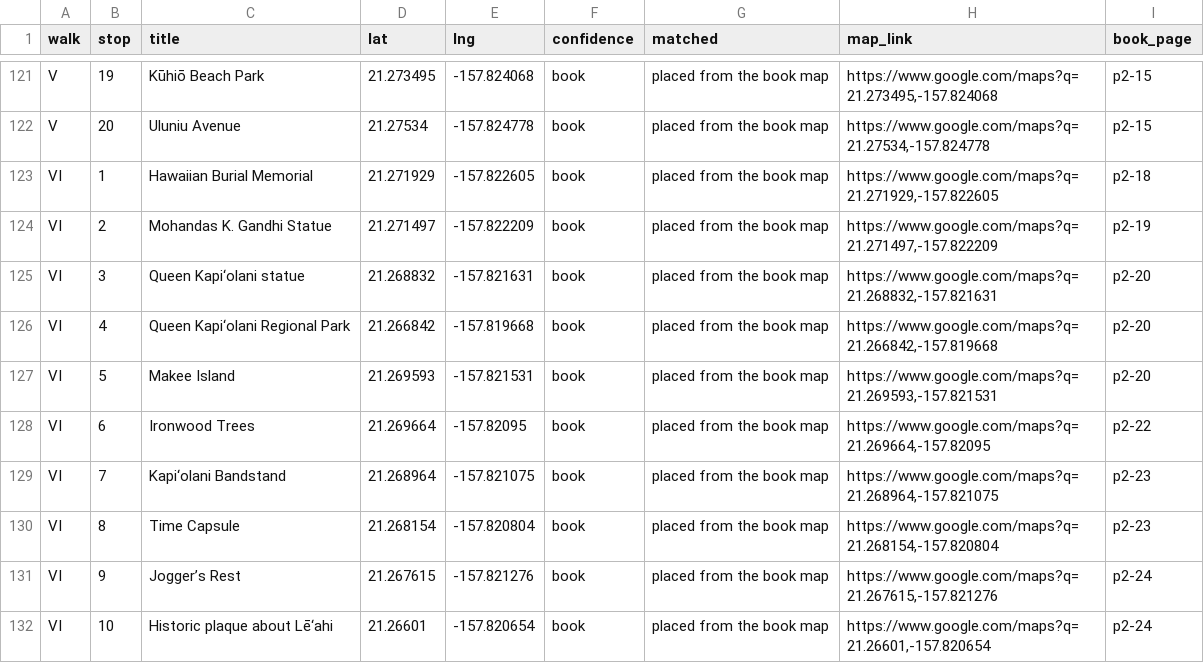
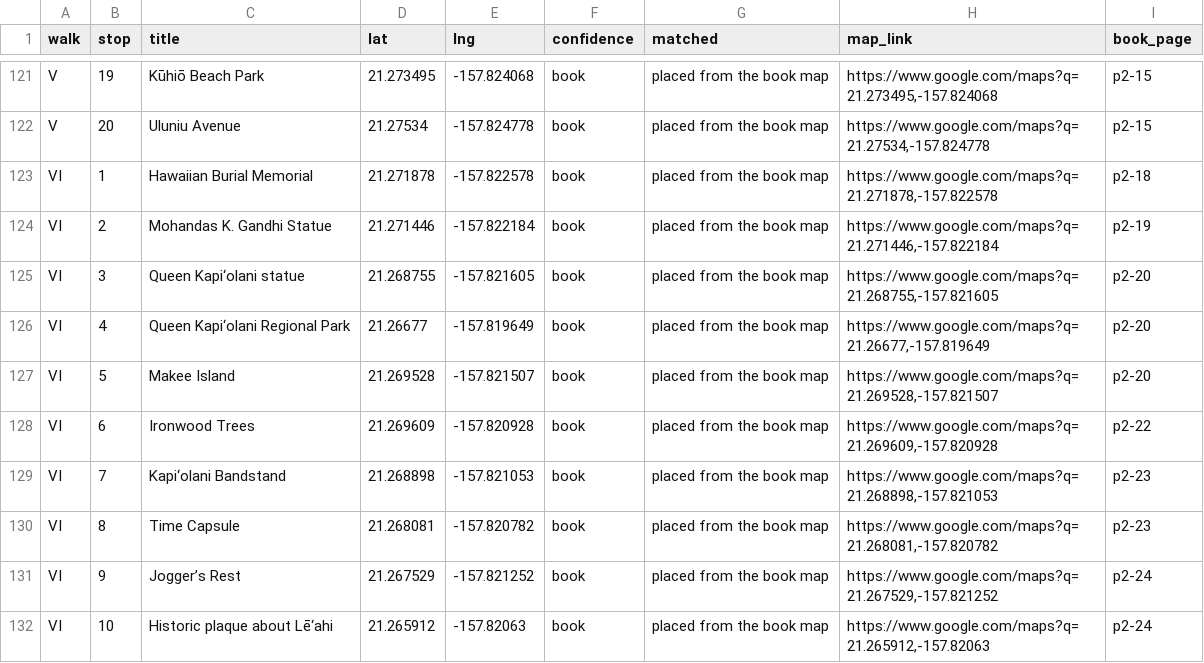
Before and after one commit to streichn/waikiki-walks, a CSV file: review/stops_review.csv, drawn as a sheet; only a part is shown, gaps mark what is left out; the diff covers the shown part only.

```diff
--- a/review/stops_review.csv
+++ b/review/stops_review.csv
@@ -122,11 +122,11 @@ V,19,Kūhiō Beach Park,21.273495,-157.824068,book,placed from the book map,"htt
 V,20,Uluniu Avenue,21.27534,-157.824778,book,placed from the book map,"https://www.google.com/maps?q=21.27534,-157.824778",p2-15
-VI,1,Hawaiian Burial Memorial,21.271929,-157.822605,book,placed from the book map,"https://www.google.com/maps?q=21.271929,-157.822605",p2-18
-VI,2,Mohandas K. Gandhi Statue,21.271497,-157.822209,book,placed from the book map,"https://www.google.com/maps?q=21.271497,-157.822209",p2-19
-VI,3,Queen Kapi‘olani statue,21.268832,-157.821631,book,placed from the book map,"https://www.google.com/maps?q=21.268832,-157.821631",p2-20
-VI,4,Queen Kapi‘olani Regional Park,21.266842,-157.819668,book,placed from the book map,"https://www.google.com/maps?q=21.266842,-157.819668",p2-20
-VI,5,Makee Island,21.269593,-157.821531,book,placed from the book map,"https://www.google.com/maps?q=21.269593,-157.821531",p2-20
-VI,6,Ironwood Trees,21.269664,-157.82095,book,placed from the book map,"https://www.google.com/maps?q=21.269664,-157.82095",p2-22
-VI,7,Kapi‘olani Bandstand,21.268964,-157.821075,book,placed from the book map,"https://www.google.com/maps?q=21.268964,-157.821075",p2-23
-VI,8,Time Capsule,21.268154,-157.820804,book,placed from the book map,"https://www.google.com/maps?q=21.268154,-157.820804",p2-23
-VI,9,Jogger’s Rest,21.267615,-157.821276,book,placed from the book map,"https://www.google.com/maps?q=21.267615,-157.821276",p2-24
-VI,10,Historic plaque about Lē‘ahi,21.26601,-157.820654,book,placed from the book map,"https://www.google.com/maps?q=21.26601,-157.820654",p2-24
+VI,1,Hawaiian Burial Memorial,21.271878,-157.822578,book,placed from the book map,"https://www.google.com/maps?q=21.271878,-157.822578",p2-18
+VI,2,Mohandas K. Gandhi Statue,21.271446,-157.822184,book,placed from the book map,"https://www.google.com/maps?q=21.271446,-157.822184",p2-19
+VI,3,Queen Kapi‘olani statue,21.268755,-157.821605,book,placed from the book map,"https://www.google.com/maps?q=21.268755,-157.821605",p2-20
+VI,4,Queen Kapi‘olani Regional Park,21.26677,-157.819649,book,placed from the book map,"https://www.google.com/maps?q=21.26677,-157.819649",p2-20
+VI,5,Makee Island,21.269528,-157.821507,book,placed from the book map,"https://www.google.com/maps?q=21.269528,-157.821507",p2-20
+VI,6,Ironwood Trees,21.269609,-157.820928,book,placed from the book map,"https://www.google.com/maps?q=21.269609,-157.820928",p2-22
+VI,7,Kapi‘olani Bandstand,21.268898,-157.821053,book,placed from the book map,"https://www.google.com/maps?q=21.268898,-157.821053",p2-23
+VI,8,Time Capsule,21.268081,-157.820782,book,placed from the book map,"https://www.google.com/maps?q=21.268081,-157.820782",p2-23
+VI,9,Jogger’s Rest,21.267529,-157.821252,book,placed from the book map,"https://www.google.com/maps?q=21.267529,-157.821252",p2-24
+VI,10,Historic plaque about Lē‘ahi,21.265912,-157.82063,book,placed from the book map,"https://www.google.com/maps?q=21.265912,-157.82063",p2-24
```
Also changed, not shown: 17 edited cells elsewhere in this file, 14 other files.
